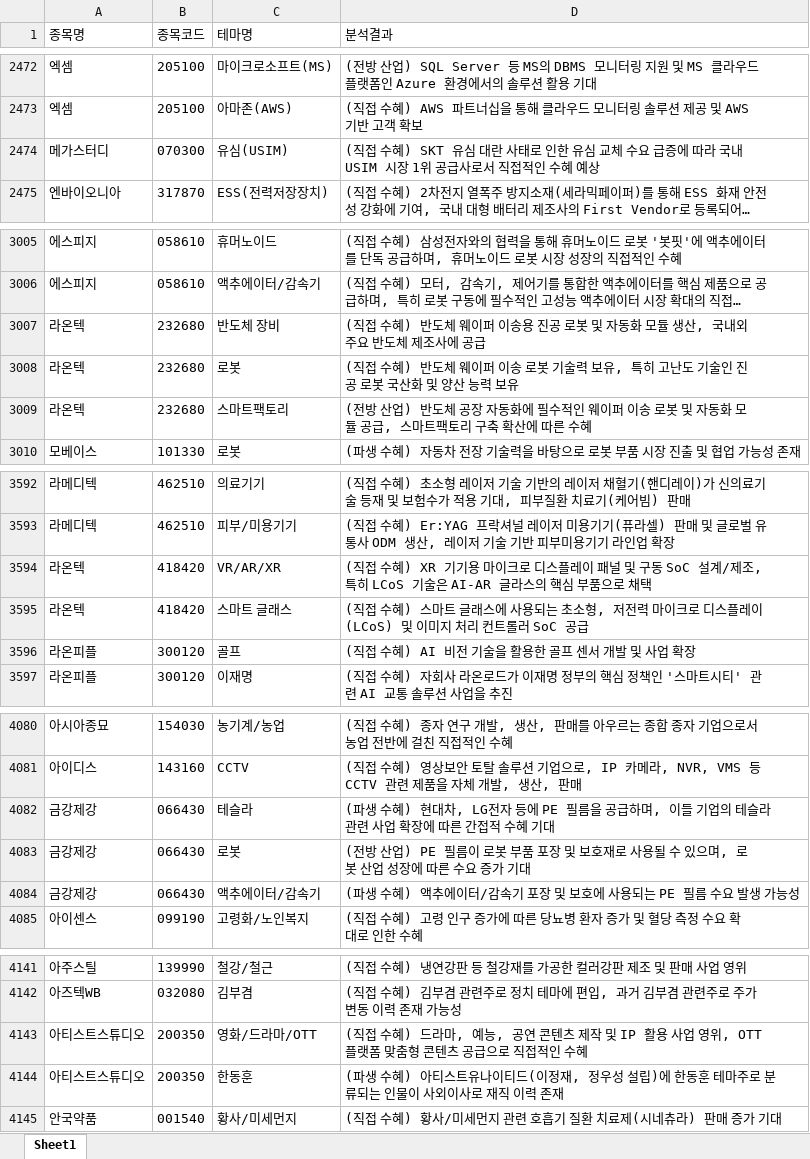
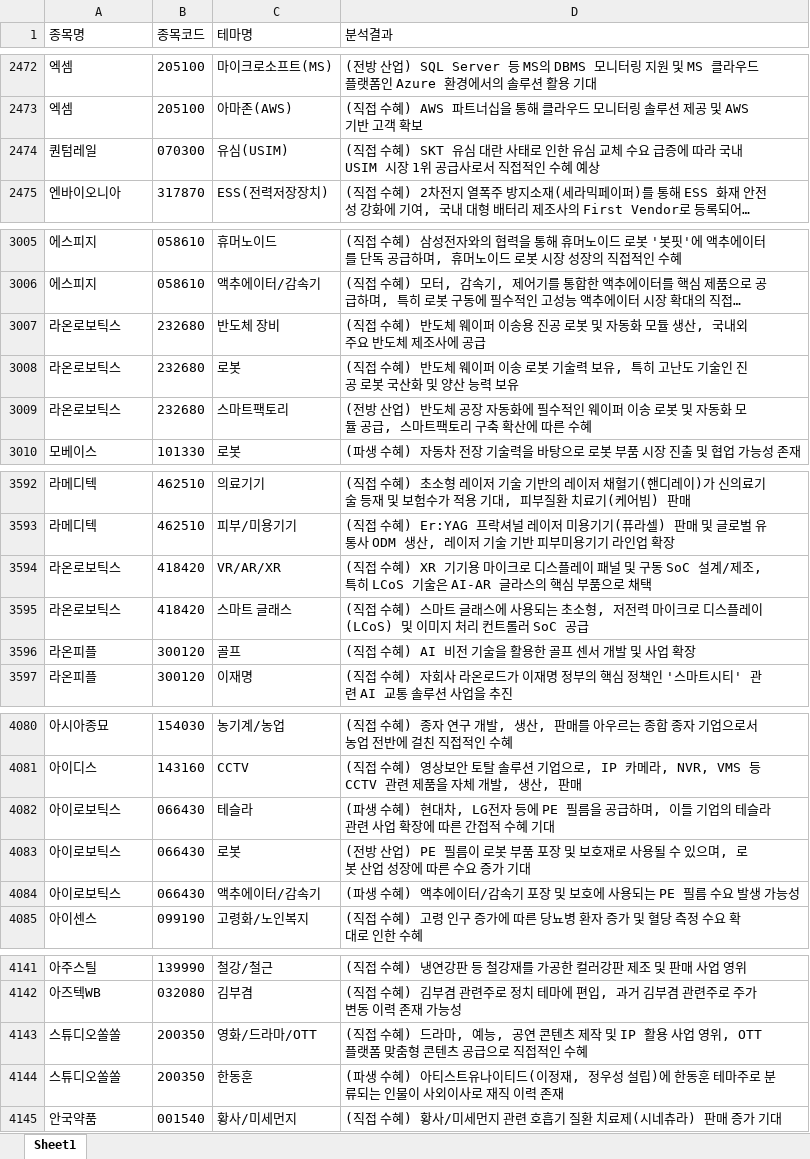
Before and after one commit to office4867-boop/Sang1000-bot, an Excel workbook: 시그널뷰_테마별 기업개요.xlsx, sheet Sheet1, drawn as a sheet; only a part is shown, gaps mark what is left out; long unchanged cells end in …; values as stored, in another font and other column widths than the file's, no borders; the diff covers the shown part only; the diff names each change by its address in the sheet, - before the commit and + after, or states it on an @@ line.

```diff
--- a/시그널뷰_테마별 기업개요.xlsx (sheet Sheet1)
+++ b/시그널뷰_테마별 기업개요.xlsx (sheet Sheet1)
-A2474 (종목명): 메가스터디
+A2474 (종목명): 퀀텀레일
-A3007:A3009 (종목명): 라온텍
+A3007:A3009 (종목명): 라온로보틱스
-A3594:A3595 (종목명): 라온텍
+A3594:A3595 (종목명): 라온로보틱스
-A4082:A4084 (종목명): 금강제강
+A4082:A4084 (종목명): 아이로보틱스
-A4143:A4144 (종목명): 아티스트스튜디오
+A4143:A4144 (종목명): 스튜디오쏠쏠
```
Also changed, not shown: 2 edited cells elsewhere in this sheet, 시그널뷰_관련테마.xlsx, 시그널뷰_기업개요.xlsx, 5 other files.
